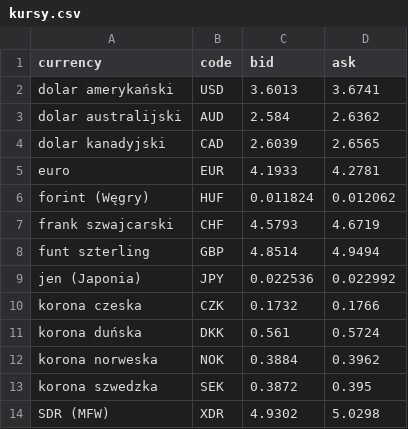
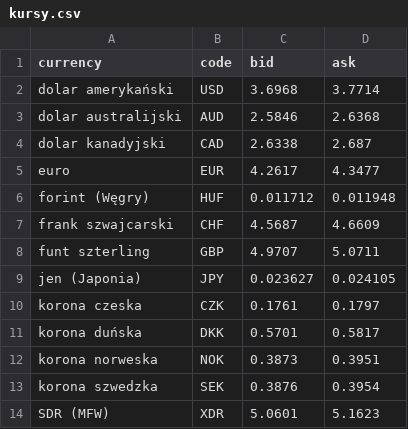
Before and after one commit to arturmachura/learning-git-task, a CSV file: 9.2/kursy.csv, drawn as a sheet.

```diff
--- a/9.2/kursy.csv
+++ b/9.2/kursy.csv
@@ -1,14 +1,14 @@
 currency;code;bid;ask
-dolar amerykański;USD;3.6013;3.6741
-dolar australijski;AUD;2.584;2.6362
-dolar kanadyjski;CAD;2.6039;2.6565
-euro;EUR;4.1933;4.2781
-forint (Węgry);HUF;0.011824;0.012062
-frank szwajcarski;CHF;4.5793;4.6719
-funt szterling;GBP;4.8514;4.9494
-jen (Japonia);JPY;0.022536;0.022992
-korona czeska;CZK;0.1732;0.1766
-korona duńska;DKK;0.561;0.5724
-korona norweska;NOK;0.3884;0.3962
-korona szwedzka;SEK;0.3872;0.395
-SDR (MFW);XDR;4.9302;5.0298
+dolar amerykański;USD;3.6968;3.7714
+dolar australijski;AUD;2.5846;2.6368
+dolar kanadyjski;CAD;2.6338;2.687
+euro;EUR;4.2617;4.3477
+forint (Węgry);HUF;0.011712;0.011948
+frank szwajcarski;CHF;4.5687;4.6609
+funt szterling;GBP;4.9707;5.0711
+jen (Japonia);JPY;0.023627;0.024105
+korona czeska;CZK;0.1761;0.1797
+korona duńska;DKK;0.5701;0.5817
+korona norweska;NOK;0.3873;0.3951
+korona szwedzka;SEK;0.3876;0.3954
+SDR (MFW);XDR;5.0601;5.1623
```
Also changed, not shown: 3 other files.
